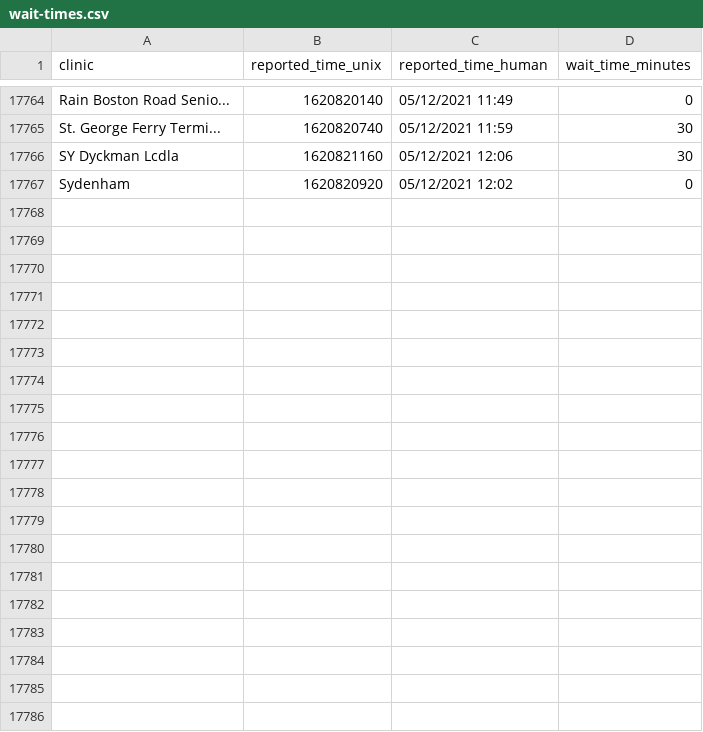
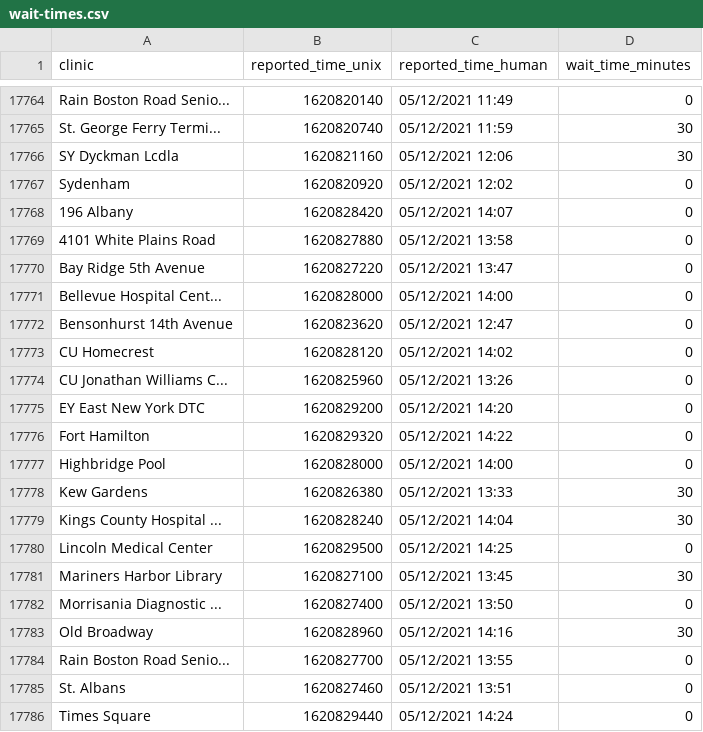
Before and after one commit to astoria-tech/nyc-covid19-testing-wait-times, a CSV file: wait-times.csv, drawn as a sheet; only a part is shown, gaps mark what is left out; the diff names each change by its address in the sheet, - before the commit and + after, or states it on an @@ line.

Commit message:
Latest wait times

```diff
--- a/wait-times.csv
+++ b/wait-times.csv
+row 17768: 196 Albany | 1620828420 | 05/12/2021 14:07 | 0
+row 17769: 4101 White Plains Road | 1620827880 | 05/12/2021 13:58 | 0
+row 17770: Bay Ridge 5th Avenue | 1620827220 | 05/12/2021 13:47 | 0
+row 17771: Bellevue Hospital Cent... | 1620828000 | 05/12/2021 14:00 | 0
+row 17772: Bensonhurst 14th Avenue | 1620823620 | 05/12/2021 12:47 | 0
+row 17773: CU Homecrest | 1620828120 | 05/12/2021 14:02 | 0
+row 17774: CU Jonathan Williams C... | 1620825960 | 05/12/2021 13:26 | 0
+row 17775: EY East New York DTC | 1620829200 | 05/12/2021 14:20 | 0
+row 17776: Fort Hamilton | 1620829320 | 05/12/2021 14:22 | 0
+row 17777: Highbridge Pool | 1620828000 | 05/12/2021 14:00 | 0
+row 17778: Kew Gardens | 1620826380 | 05/12/2021 13:33 | 30
+row 17779: Kings County Hospital ... | 1620828240 | 05/12/2021 14:04 | 30
+row 17780: Lincoln Medical Center | 1620829500 | 05/12/2021 14:25 | 0
+row 17781: Mariners Harbor Library | 1620827100 | 05/12/2021 13:45 | 30
+row 17782: Morrisania Diagnostic ... | 1620827400 | 05/12/2021 13:50 | 0
+row 17783: Old Broadway | 1620828960 | 05/12/2021 14:16 | 30
+row 17784: Rain Boston Road Senio... | 1620827700 | 05/12/2021 13:55 | 0
+row 17785: St. Albans | 1620827460 | 05/12/2021 13:51 | 0
+row 17786: Times Square | 1620829440 | 05/12/2021 14:24 | 0
```
